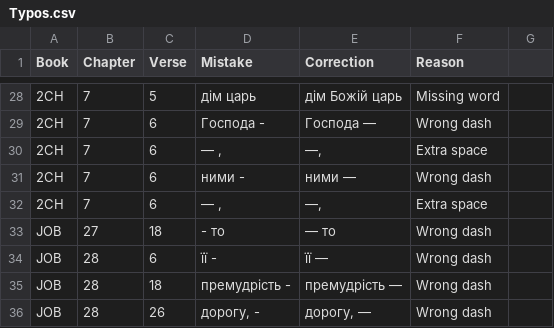
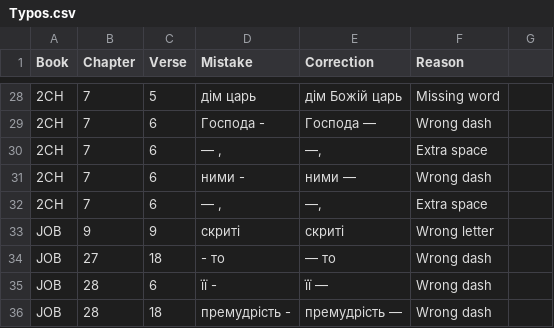
Before and after one commit to seesmof/Biblija-Kulisha, a CSV file: docs/Checks/Typos.csv, drawn as a sheet; only a part is shown, gaps mark what is left out; the shorter side is filled out with more unchanged rows; the diff names each change by its address in the sheet, - before the commit and + after, or states it on an @@ line.

Commit message:
feat: JOB 9 9 check

```diff
--- a/docs/Checks/Typos.csv
+++ b/docs/Checks/Typos.csv
+row 33: JOB | 9 | 9 | cкриті | скриті | Wrong letter
```
Also changed, not shown: 1 other file.
